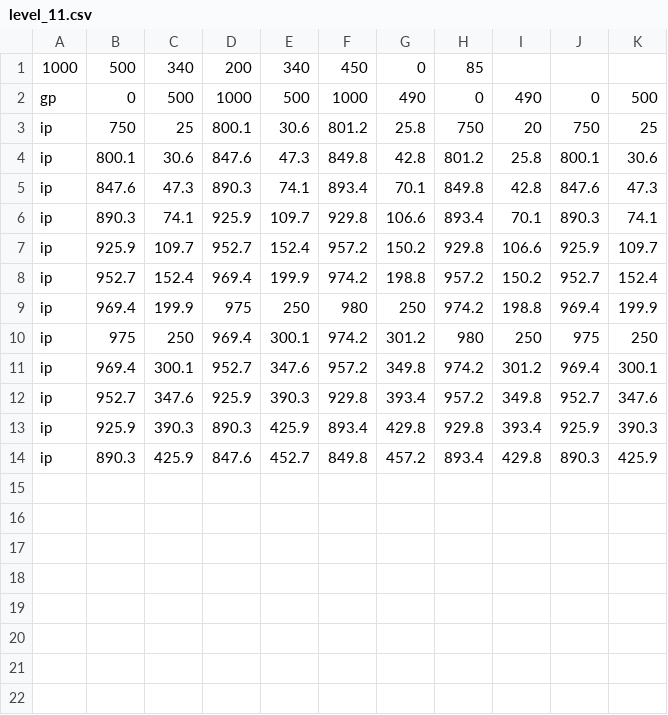
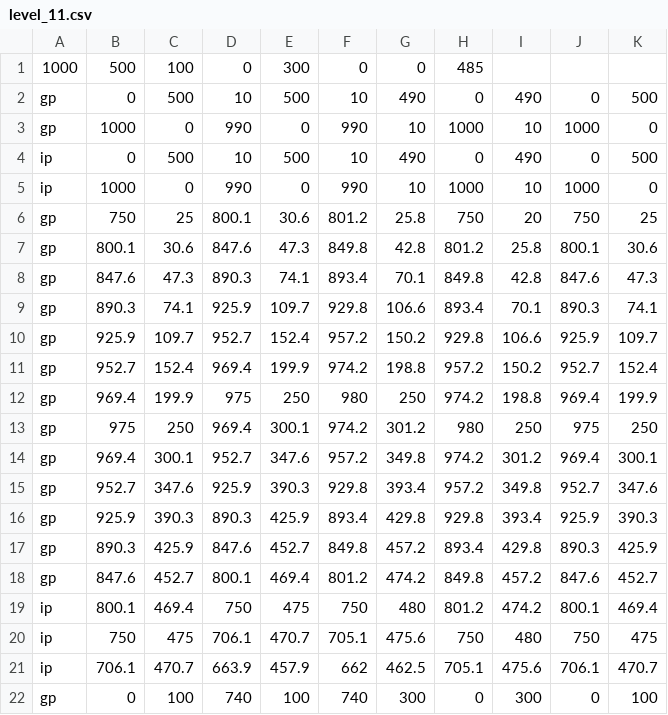
Before and after one commit to BDavisNewmark/Codot, a CSV file: levels/level_11.csv, drawn as a sheet.

Commit message:
edited level 11

```diff
--- a/levels/level_11.csv
+++ b/levels/level_11.csv
@@ -1,14 +1,22 @@
-1000, 500, 340, 200, 340, 450, 0, 85
-gp, 0, 500, 1000, 500, 1000, 490, 0, 490, 0, 500
-ip, 750, 25, 800.1, 30.6, 801.2, 25.8, 750, 20, 750, 25
-ip, 800.1, 30.6, 847.6, 47.3, 849.8, 42.8, 801.2, 25.8, 800.1, 30.6
-ip, 847.6, 47.3, 890.3, 74.1, 893.4, 70.1, 849.8, 42.8, 847.6, 47.3
-ip, 890.3, 74.1, 925.9, 109.7, 929.8, 106.6, 893.4, 70.1, 890.3, 74.1
-ip, 925.9, 109.7, 952.7, 152.4, 957.2, 150.2, 929.8, 106.6, 925.9, 109.7
-ip, 952.7, 152.4, 969.4, 199.9, 974.2, 198.8, 957.2, 150.2, 952.7, 152.4
-ip, 969.4, 199.9, 975, 250, 980, 250, 974.2, 198.8, 969.4, 199.9
-ip, 975, 250, 969.4, 300.1, 974.2, 301.2, 980, 250, 975, 250
-ip, 969.4, 300.1, 952.7, 347.6, 957.2, 349.8, 974.2, 301.2, 969.4, 300.1
-ip, 952.7, 347.6, 925.9, 390.3, 929.8, 393.4, 957.2, 349.8, 952.7, 347.6
-ip, 925.9, 390.3, 890.3, 425.9, 893.4, 429.8, 929.8, 393.4, 925.9, 390.3
-ip, 890.3, 425.9, 847.6, 452.7, 849.8, 457.2, 893.4, 429.8, 890.3, 425.9
+1000, 500, 100, 0, 300, 0, 0, 485
+gp, 0, 500, 10, 500, 10, 490, 0, 490, 0, 500
+gp, 1000, 0, 990, 0, 990, 10, 1000, 10, 1000, 0
+ip, 0, 500, 10, 500, 10, 490, 0, 490, 0, 500
+ip, 1000, 0, 990, 0, 990, 10, 1000, 10, 1000, 0
+gp, 750, 25, 800.1, 30.6, 801.2, 25.8, 750, 20, 750, 25
+gp, 800.1, 30.6, 847.6, 47.3, 849.8, 42.8, 801.2, 25.8, 800.1, 30.6
+gp, 847.6, 47.3, 890.3, 74.1, 893.4, 70.1, 849.8, 42.8, 847.6, 47.3
+gp, 890.3, 74.1, 925.9, 109.7, 929.8, 106.6, 893.4, 70.1, 890.3, 74.1
+gp, 925.9, 109.7, 952.7, 152.4, 957.2, 150.2, 929.8, 106.6, 925.9, 109.7
+gp, 952.7, 152.4, 969.4, 199.9, 974.2, 198.8, 957.2, 150.2, 952.7, 152.4
+gp, 969.4, 199.9, 975, 250, 980, 250, 974.2, 198.8, 969.4, 199.9
+gp, 975, 250, 969.4, 300.1, 974.2, 301.2, 980, 250, 975, 250
+gp, 969.4, 300.1, 952.7, 347.6, 957.2, 349.8, 974.2, 301.2, 969.4, 300.1
+gp, 952.7, 347.6, 925.9, 390.3, 929.8, 393.4, 957.2, 349.8, 952.7, 347.6
+gp, 925.9, 390.3, 890.3, 425.9, 893.4, 429.8, 929.8, 393.4, 925.9, 390.3
+gp, 890.3, 425.9, 847.6, 452.7, 849.8, 457.2, 893.4, 429.8, 890.3, 425.9
+gp, 847.6, 452.7, 800.1, 469.4, 801.2, 474.2, 849.8, 457.2, 847.6, 452.7
+ip, 800.1, 469.4, 750, 475, 750, 480, 801.2, 474.2, 800.1, 469.4
+ip, 750, 475, 706.1, 470.7, 705.1, 475.6, 750, 480, 750, 475
+ip, 706.1, 470.7, 663.9, 457.9, 662, 462.5, 705.1, 475.6, 706.1, 470.7
+gp, 0, 100, 740, 100, 740, 300, 0, 300, 0, 100
```
Also changed, not shown: 1 other file.
